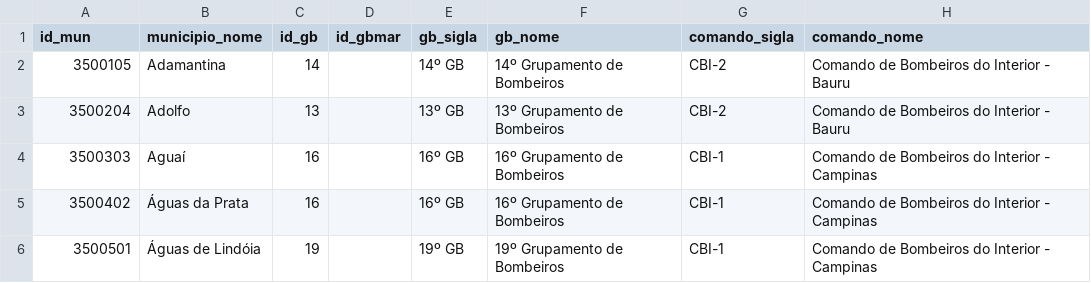
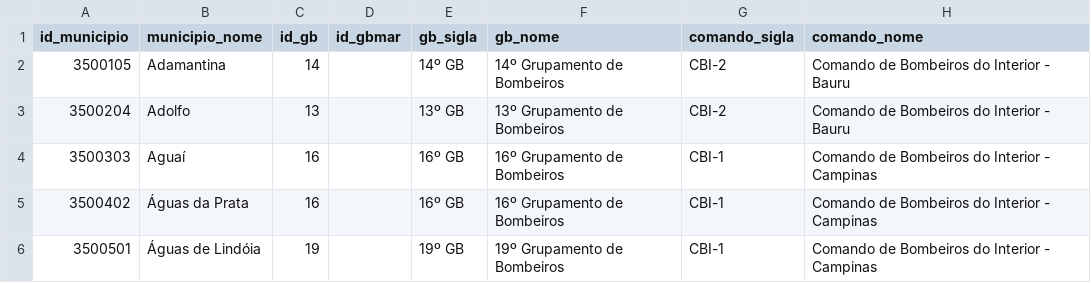
Before and after one commit to michelmetran/sp_bombeiro, a CSV file: data/tabs/tab_municipios_bombeiros.csv, drawn as a sheet; only a part is shown; the diff names each change by its address in the sheet, - before the commit and + after, or states it on an @@ line.

```diff
--- a/data/tabs/tab_municipios_bombeiros.csv
+++ b/data/tabs/tab_municipios_bombeiros.csv
-A1: id_mun
+A1: id_municipio
```
Also changed, not shown: 2 other files.
